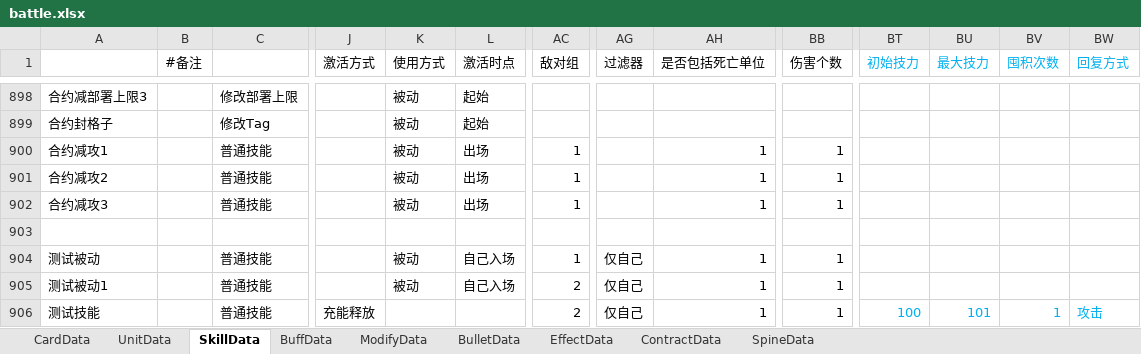
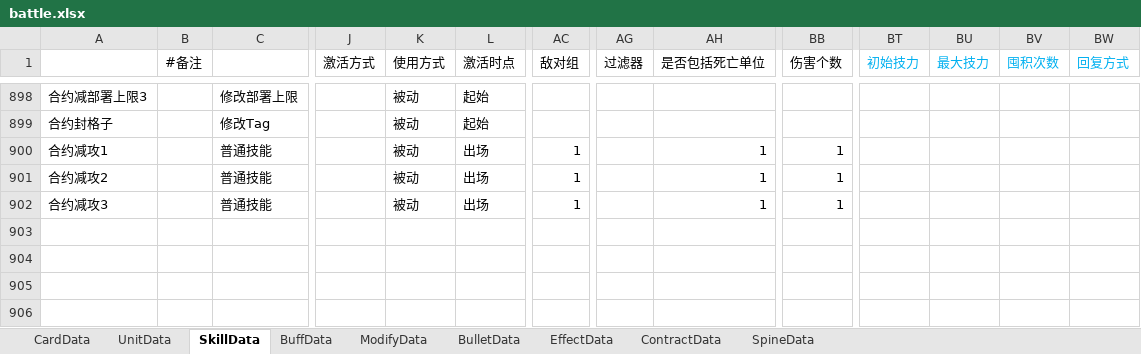
Before and after one commit to XR-857342619/ArkN, an Excel workbook: Excel/Main/battle.xlsx, sheet SkillData, drawn as a sheet; only a part is shown, gaps mark what is left out; values as stored, in another font and other column widths than the file's, no borders; rows hold the shown columns only; the diff names each change by its address in the sheet, - before the commit and + after, or states it on an @@ line.

```diff
--- a/Excel/Main/battle.xlsx (sheet SkillData)
+++ b/Excel/Main/battle.xlsx (sheet SkillData)
-row 903: (empty)
-row 904: 测试被动 |  | 普通技能 |  | 被动 | 自己入场 | 1 | 仅自己 | 1 | 1
-row 905: 测试被动1 |  | 普通技能 |  | 被动 | 自己入场 | 2 | 仅自己 | 1 | 1
-row 906: 测试技能 |  | 普通技能 | 充能释放 |  |  | 2 | 仅自己 | 1 | 1 | 100 | 101 | 1 | 攻击
```
Also changed, not shown: sheet UnitData, sheet BuffData, 57 other files.
